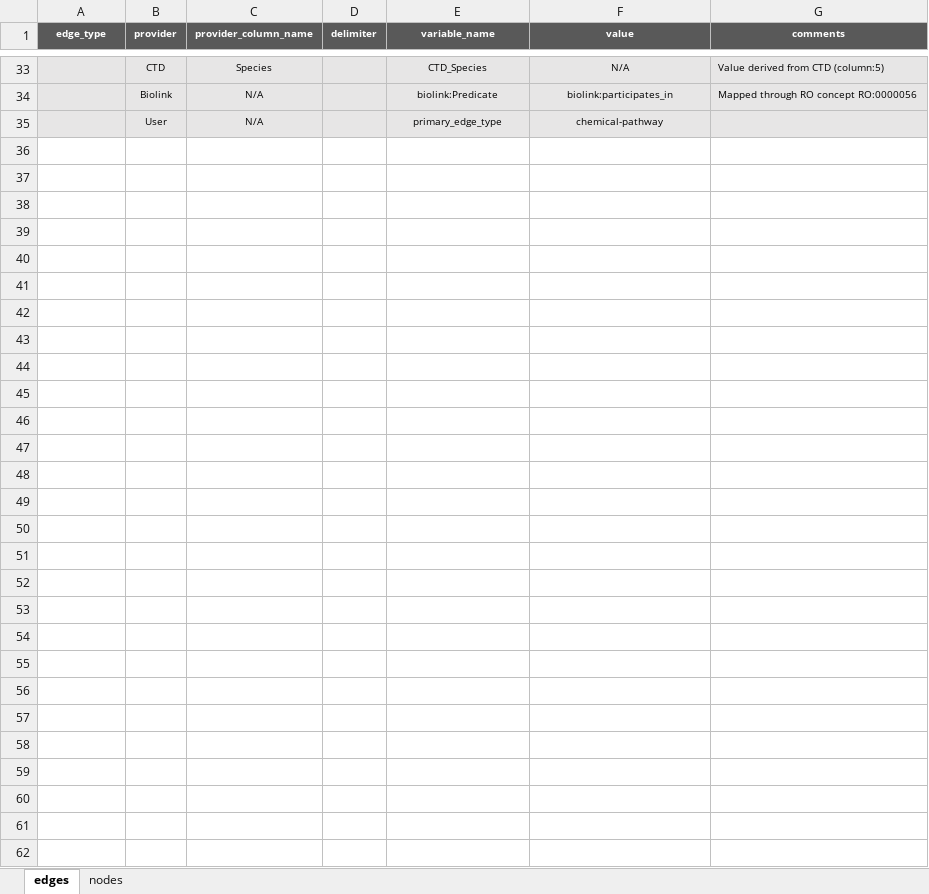
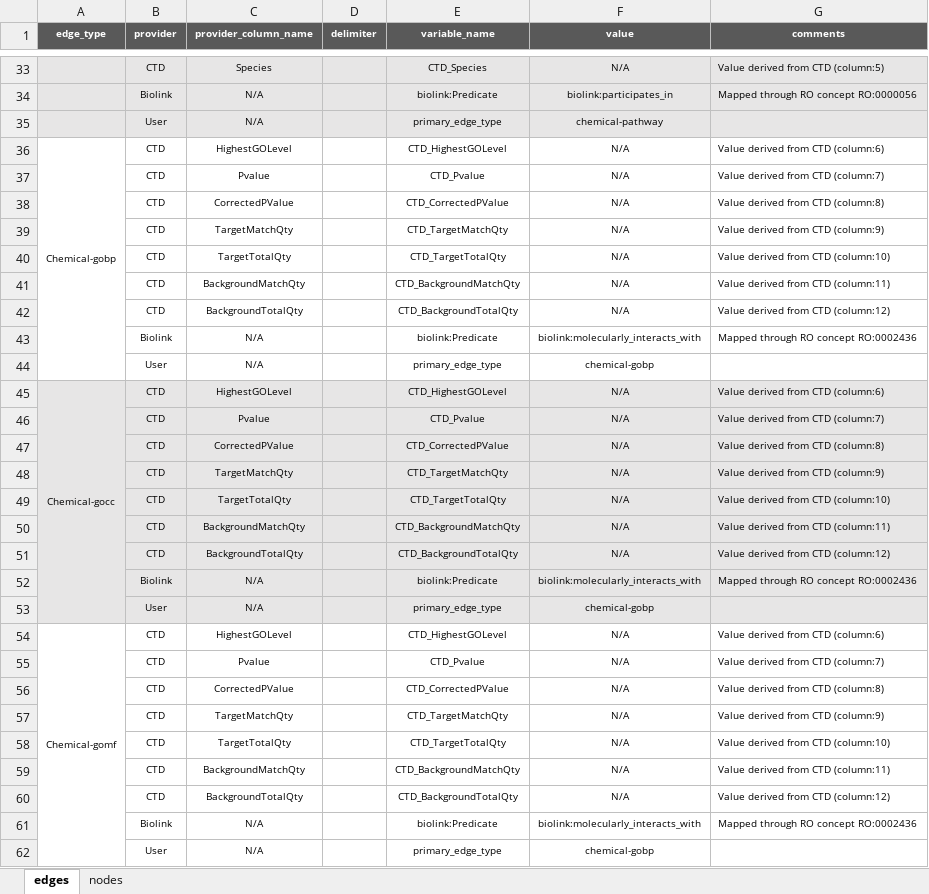
Before and after one commit to callahantiff/PheKnowLator, an Excel workbook: resources/pheknowlator_source_metadata.xlsx, sheet edges, drawn as a sheet; only a part is shown, gaps mark what is left out; values as stored, in another font and other column widths than the file's, no borders; the diff names each change by its address in the sheet, - before the commit and + after, or states it on an @@ line.

Commit message:
chemical-go

```diff
--- a/resources/pheknowlator_source_metadata.xlsx (sheet edges)
+++ b/resources/pheknowlator_source_metadata.xlsx (sheet edges)
+row 36: Chemical-gobp | CTD | HighestGOLevel |  | CTD_HighestGOLevel | N/A | Value derived from CTD (column:6)
+row 37:  | CTD | Pvalue |  | CTD_Pvalue | N/A | Value derived from CTD (column:7)
+row 38:  | CTD | CorrectedPValue |  | CTD_CorrectedPValue | N/A | Value derived from CTD (column:8)
+row 39:  | CTD | TargetMatchQty |  | CTD_TargetMatchQty | N/A | Value derived from CTD (column:9)
+row 40:  | CTD | TargetTotalQty |  | CTD_TargetTotalQty | N/A | Value derived from CTD (column:10)
+row 41:  | CTD | BackgroundMatchQty |  | CTD_BackgroundMatchQty | N/A | Value derived from CTD (column:11)
+row 42:  | CTD | BackgroundTotalQty |  | CTD_BackgroundTotalQty | N/A | Value derived from CTD (column:12)
+row 43:  | Biolink | N/A |  | biolink:Predicate | biolink:molecularly_interacts_with | Mapped through RO concept RO:0002436
+row 44:  | User | N/A |  | primary_edge_type | chemical-gobp
+row 45: Chemical-gocc | CTD | HighestGOLevel |  | CTD_HighestGOLevel | N/A | Value derived from CTD (column:6)
+row 46:  | CTD | Pvalue |  | CTD_Pvalue | N/A | Value derived from CTD (column:7)
+row 47:  | CTD | CorrectedPValue |  | CTD_CorrectedPValue | N/A | Value derived from CTD (column:8)
+row 48:  | CTD | TargetMatchQty |  | CTD_TargetMatchQty | N/A | Value derived from CTD (column:9)
+row 49:  | CTD | TargetTotalQty |  | CTD_TargetTotalQty | N/A | Value derived from CTD (column:10)
+row 50:  | CTD | BackgroundMatchQty |  | CTD_BackgroundMatchQty | N/A | Value derived from CTD (column:11)
+row 51:  | CTD | BackgroundTotalQty |  | CTD_BackgroundTotalQty | N/A | Value derived from CTD (column:12)
+row 52:  | Biolink | N/A |  | biolink:Predicate | biolink:molecularly_interacts_with | Mapped through RO concept RO:0002436
+row 53:  | User | N/A |  | primary_edge_type | chemical-gobp
+row 54: Chemical-gomf | CTD | HighestGOLevel |  | CTD_HighestGOLevel | N/A | Value derived from CTD (column:6)
+row 55:  | CTD | Pvalue |  | CTD_Pvalue | N/A | Value derived from CTD (column:7)
+row 56:  | CTD | CorrectedPValue |  | CTD_CorrectedPValue | N/A | Value derived from CTD (column:8)
+row 57:  | CTD | TargetMatchQty |  | CTD_TargetMatchQty | N/A | Value derived from CTD (column:9)
+row 58:  | CTD | TargetTotalQty |  | CTD_TargetTotalQty | N/A | Value derived from CTD (column:10)
+row 59:  | CTD | BackgroundMatchQty |  | CTD_BackgroundMatchQty | N/A | Value derived from CTD (column:11)
+row 60:  | CTD | BackgroundTotalQty |  | CTD_BackgroundTotalQty | N/A | Value derived from CTD (column:12)
+row 61:  | Biolink | N/A |  | biolink:Predicate | biolink:molecularly_interacts_with | Mapped through RO concept RO:0002436
+row 62:  | User | N/A |  | primary_edge_type | chemical-gobp
```
Also changed, not shown: sheet nodes.
